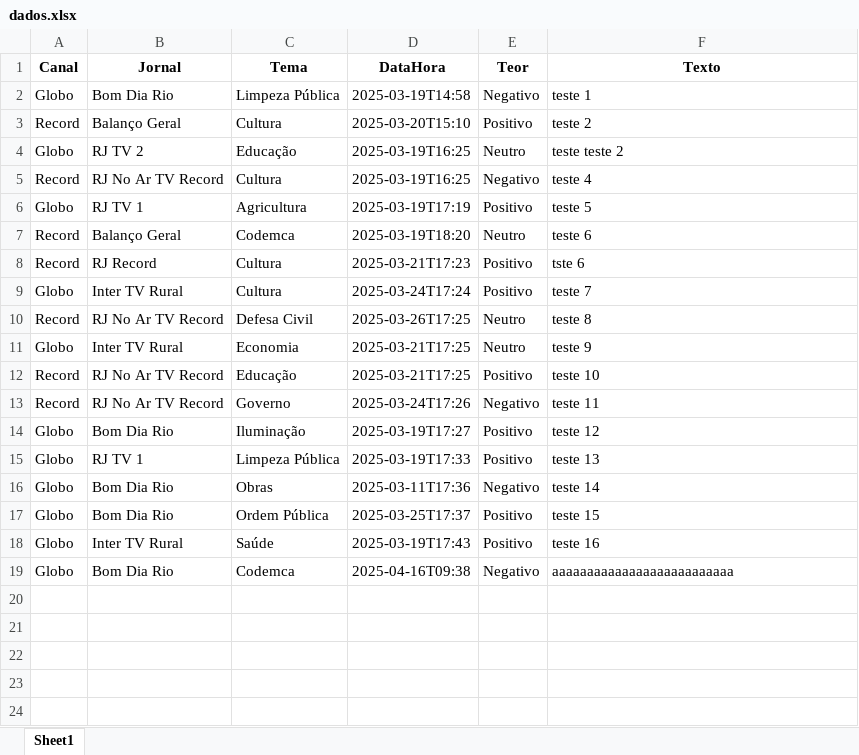
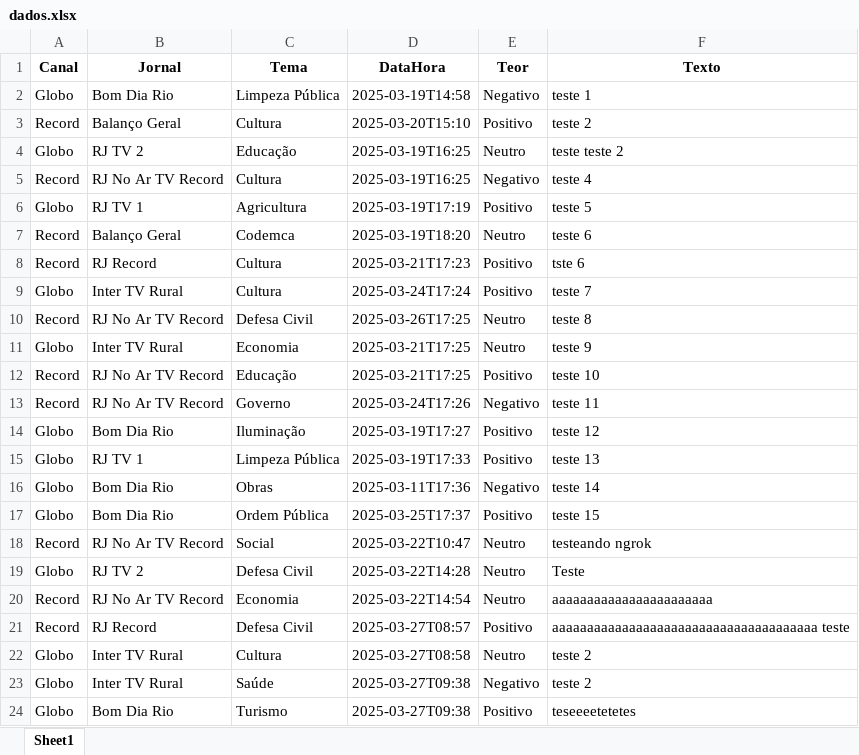
Before and after one commit to Marocosz/webdashtv, an Excel workbook: dados.xlsx, sheet Sheet1, drawn as a sheet; values as stored, in another font and other column widths than the file's, no borders; addresses are those after the commit; the diff names each change by its address in the sheet, - before the commit and + after, or states it on an @@ line.

```diff
--- a/dados.xlsx (sheet Sheet1)
+++ b/dados.xlsx (sheet Sheet1)
+row 18: Record | RJ No Ar TV Record | Social | 2025-03-22T10:47 | Neutro | testeando ngrok
+row 19: Globo | RJ TV 2 | Defesa Civil | 2025-03-22T14:28 | Neutro | Teste
+row 20: Record | RJ No Ar TV Record | Economia | 2025-03-22T14:54 | Neutro | aaaaaaaaaaaaaaaaaaaaaaa
+row 21: Record | RJ Record | Defesa Civil | 2025-03-27T08:57 | Positivo | aaaaaaaaaaaaaaaaaaaaaaaaaaaaaaaaaaaaaa teste
+row 22: Globo | Inter TV Rural | Cultura | 2025-03-27T08:58 | Neutro | teste 2
-D23 (DataHora): 2025-03-19T17:43
+D23 (DataHora): 2025-03-27T09:38
-E23 (Teor): Positivo
+E23 (Teor): Negativo
-F23 (Texto): teste 16
+F23 (Texto): teste 2
-C24 (Tema): Codemca
+C24 (Tema): Turismo
-D24 (DataHora): 2025-04-16T09:38
+D24 (DataHora): 2025-03-27T09:38
-E24 (Teor): Negativo
+E24 (Teor): Positivo
-F24 (Texto): aaaaaaaaaaaaaaaaaaaaaaaaaa
+F24 (Texto): teseeeetetetes
```
Also changed, not shown: 4 other files.
